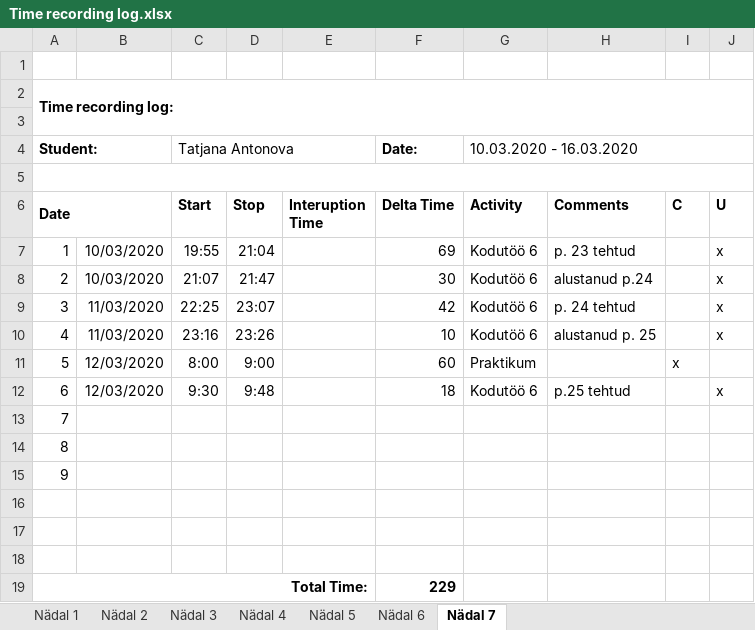
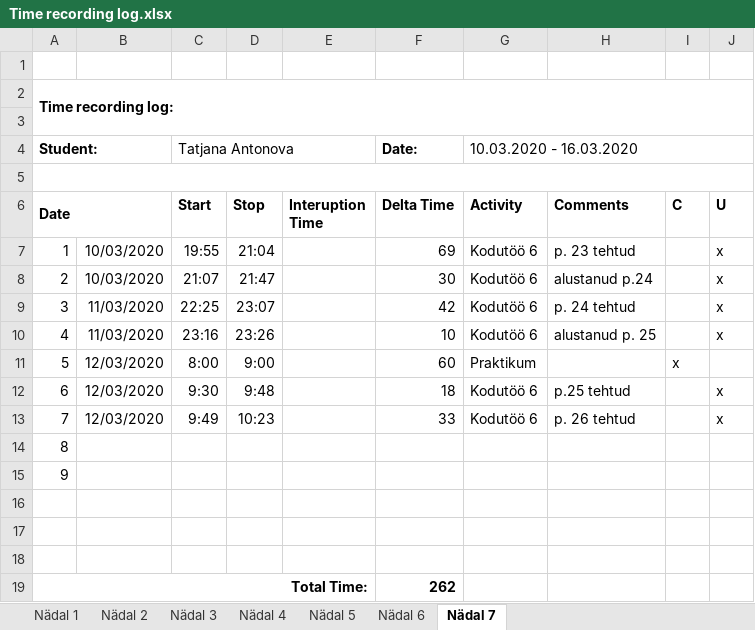
Before and after one commit to TatjanaAntonova/Homework4, an Excel workbook: Time recording log.xlsx, sheet Nädal 7, drawn as a sheet; values as stored, in another font and other column widths than the file's, no borders; removed rows and columns are numbered as before the commit, all else as after; the diff names each change by its address in the sheet, - before the commit and + after, or states it on an @@ line.

```diff
--- a/Time recording log.xlsx (sheet Nädal 7)
+++ b/Time recording log.xlsx (sheet Nädal 7)
-row 13: 7
+row 13: 7 | 12/03/2020 | 9:49 | 10:23 |  | 33 | Kodutöö 6 | p. 26 tehtud |  | x
-F19 (Delta Time): 229
+F19 (Delta Time): 262
```
Also changed, not shown: 2 other files.
